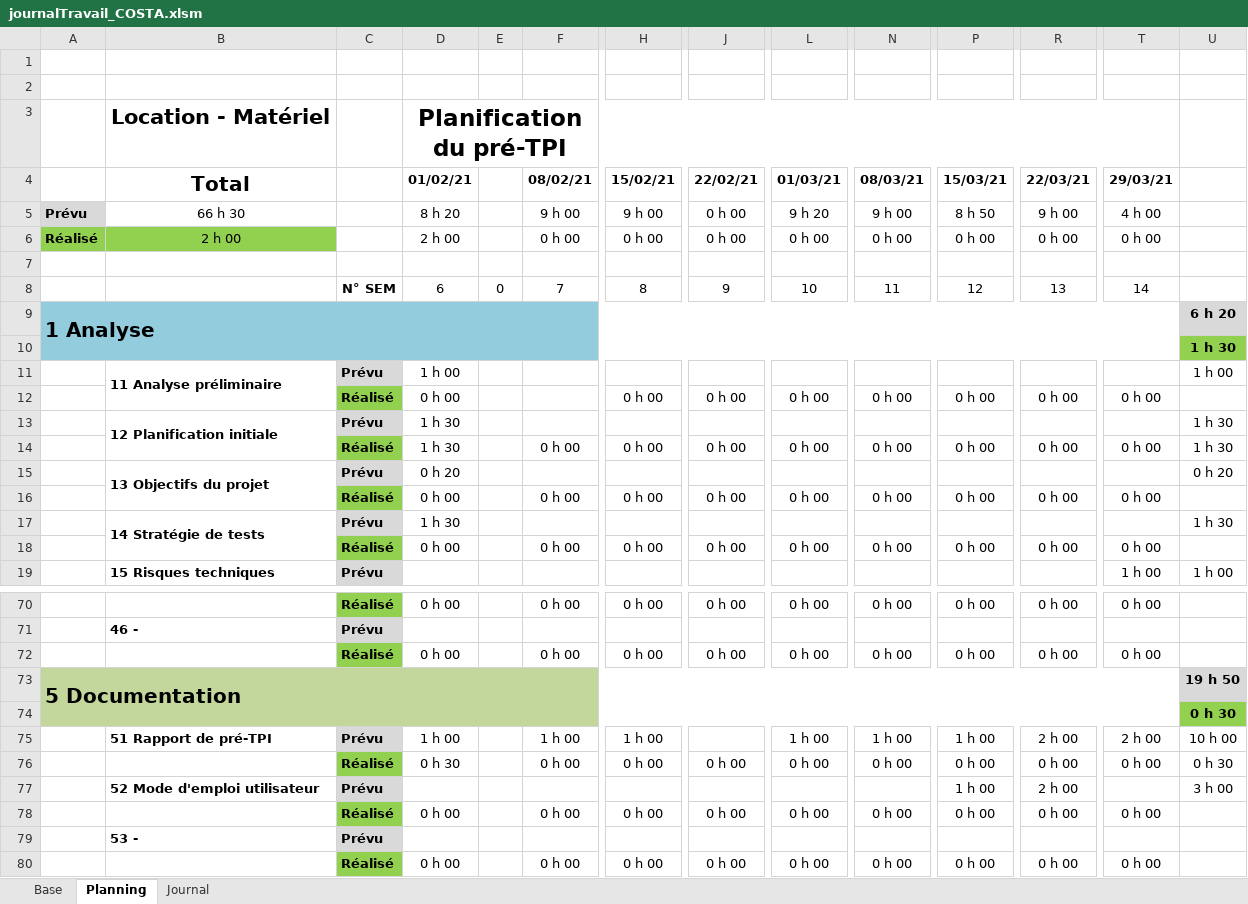
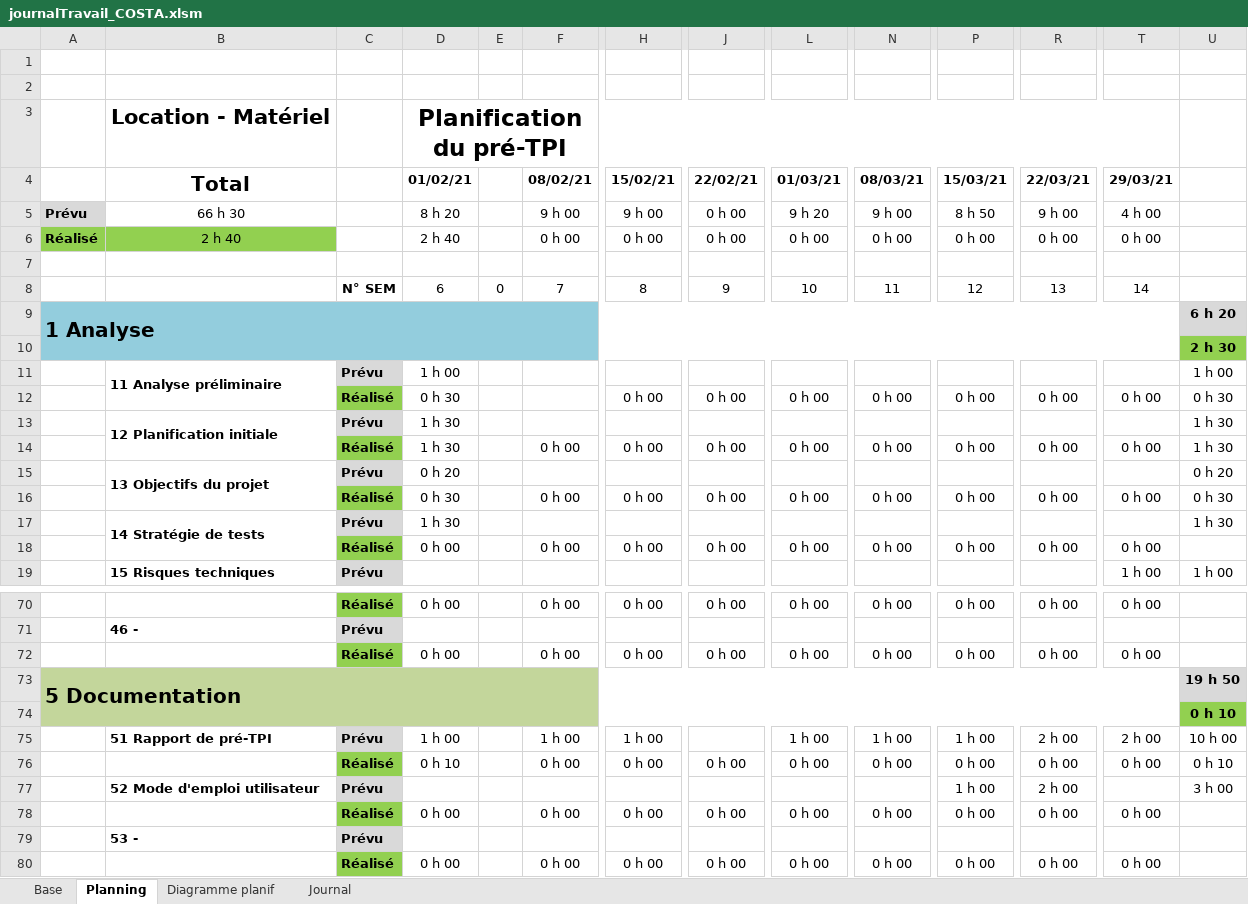
Before and after one commit to AhVen98/gestionStocks_preTPI, an Excel workbook: journalTravail_COSTA.xlsm, sheet Planning, drawn as a sheet; only a part is shown, gaps mark what is left out; values as stored, in another font and other column widths than the file's, no borders; conditional formats not drawn; removed rows and columns are numbered as before the commit, all else as after; rows hold the shown columns only; the diff names each change by its address in the sheet, - before the commit and + after, or states it on an @@ line.

```diff
--- a/journalTravail_COSTA.xlsm (sheet Planning)
+++ b/journalTravail_COSTA.xlsm (sheet Planning)
+sheet tab: Diagramme planif
-B6 (Total): 2 h 00
+B6 (Total): 2 h 40
-D6 (01/02/21): 2 h 00
+D6 (01/02/21): 2 h 40
-U10: 1 h 30
+U10: 2 h 30
-D12 (01/02/21): 0 h 00
+D12 (01/02/21): 0 h 30
-U12: (empty)
+U12: 0 h 30
-row 16:  |  | Réalisé | 0 h 00 |  | 0 h 00 | 0 h 00 | 0 h 00 | 0 h 00 | 0 h 00 | 0 h 00 | 0 h 00 | 0 h 00
+row 16:  |  | Réalisé | 0 h 30 |  | 0 h 00 | 0 h 00 | 0 h 00 | 0 h 00 | 0 h 00 | 0 h 00 | 0 h 00 | 0 h 00 | 0 h 30
-U74: 0 h 30
+U74: 0 h 10
-D76 (01/02/21): 0 h 30
+D76 (01/02/21): 0 h 10
-U76: 0 h 30
+U76: 0 h 10
```
Also changed, not shown: sheet Journal.
